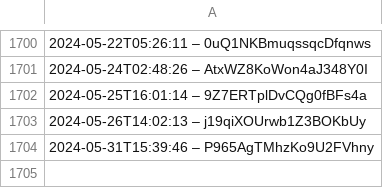
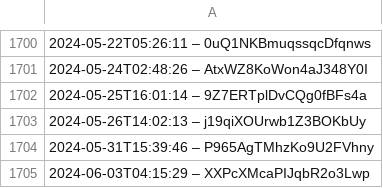
Before and after one commit to slunfuedrac/arbitrage-bot, a CSV file: data.csv, drawn as a sheet; only a part is shown, gaps mark what is left out; the diff names each change by its address in the sheet, - before the commit and + after, or states it on an @@ line.

Commit message:
Fix bug caused by data.csv

```diff
--- a/data.csv
+++ b/data.csv
+row 1705: 2024-06-03T04:15:29 – XXPcXMcaPIJqbR2o3Lwp
```
